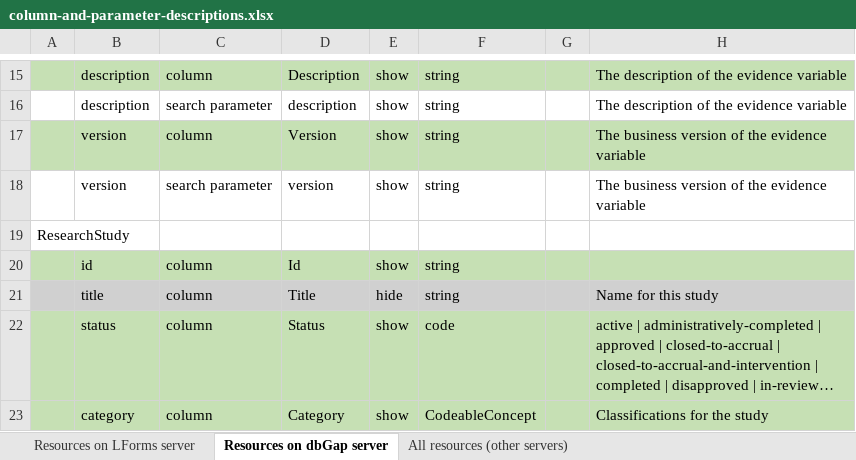
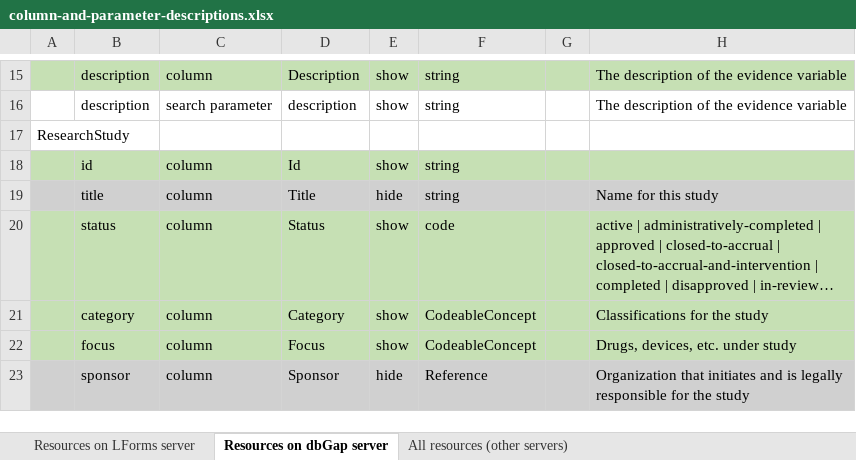
Before and after one commit to LHNCBC/research-data-finder, an Excel workbook: src/conf/xlsx/column-and-parameter-descriptions.xlsx, sheet Resources on dbGap server, drawn as a sheet; only a part is shown, gaps mark what is left out; the shorter side is filled out with more unchanged rows; long unchanged cells end in …; values as stored, in another font and other column widths than the file's, no borders; the diff names each change by its address in the sheet, - before the commit and + after, or states it on an @@ line.

Commit message:
remove EV.version

```diff
--- a/src/conf/xlsx/column-and-parameter-descriptions.xlsx (sheet Resources on dbGap server)
+++ b/src/conf/xlsx/column-and-parameter-descriptions.xlsx (sheet Resources on dbGap server)
-row 17:  | version | column | Version | show | string |  | The business version of the evidence variable
-row 18:  | version | search parameter | version | show | string |  | The business version of the evidence variable
```
Also changed, not shown: sheet Resources on LForms server, 2 other files.
